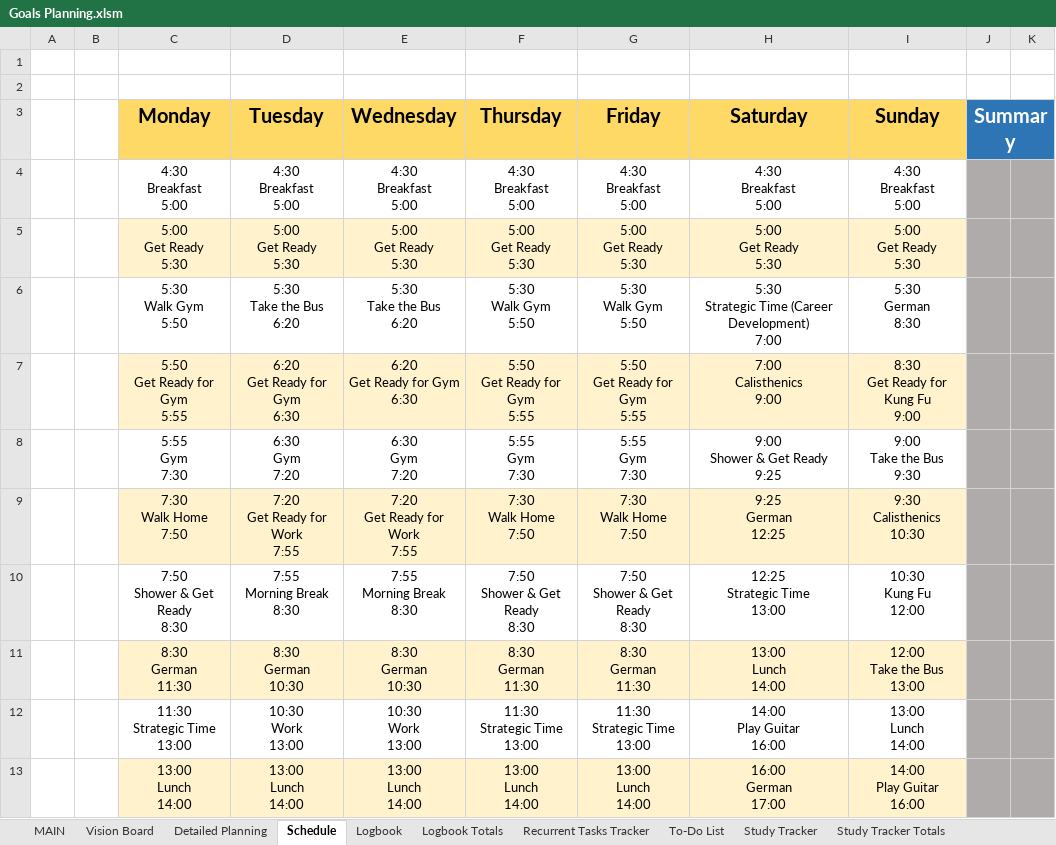
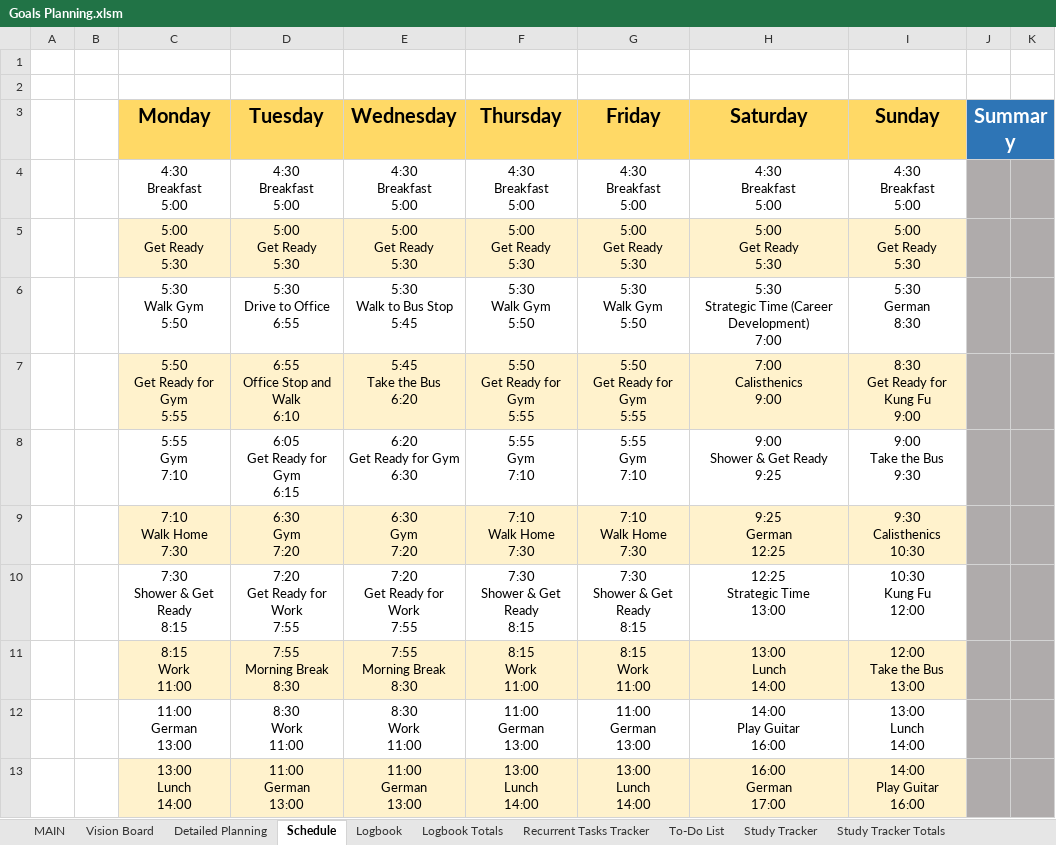
Before and after one commit to dlozanob/My-Notes, an Excel workbook: Management/Goals Planning.xlsm, sheet Schedule, drawn as a sheet; only a part is shown; values as stored, in another font and other column widths than the file's, no borders; charts and pictures not drawn; 2 other sheets too large or unreadable and not compared; removed rows and columns are numbered as before the commit, all else as after; ↵ is a line break in a cell; the diff covers the shown part only; the diff names each change by its address in the sheet, - before the commit and + after, or states it on an @@ line.

Commit message:
auto-commit on shutdown - Main Laptop

```diff
--- a/Management/Goals Planning.xlsm (sheet Schedule)
+++ b/Management/Goals Planning.xlsm (sheet Schedule)
-D6 (Tuesday): 5:30 ↵ Take the Bus ↵ 6:20
+D6 (Tuesday): 5:30 ↵ Drive to Office ↵ 6:55
-E6 (Wednesday): 5:30 ↵ Take the Bus ↵ 6:20
+E6 (Wednesday): 5:30 ↵ Walk to Bus Stop ↵ 5:45
-D7 (Tuesday): 6:20 ↵ Get Ready for Gym ↵ 6:30
+D7 (Tuesday): 6:55 ↵ Office Stop and Walk ↵ 6:10
-E7 (Wednesday): 6:20 ↵ Get Ready for Gym ↵ 6:30
+E7 (Wednesday): 5:45 ↵ Take the Bus ↵ 6:20
-C8 (Monday): 5:55 ↵ Gym ↵ 7:30
+C8 (Monday): 5:55 ↵ Gym ↵ 7:10
-D8 (Tuesday): 6:30 ↵ Gym ↵ 7:20
+D8 (Tuesday): 6:05 ↵ Get Ready for Gym ↵ 6:15
-E8 (Wednesday): 6:30 ↵ Gym ↵ 7:20
+E8 (Wednesday): 6:20 ↵ Get Ready for Gym ↵ 6:30
-F8 (Thursday): 5:55 ↵ Gym ↵ 7:30
+F8 (Thursday): 5:55 ↵ Gym ↵ 7:10
-G8 (Friday): 5:55 ↵ Gym ↵ 7:30
+G8 (Friday): 5:55 ↵ Gym ↵ 7:10
-C9 (Monday): 7:30 ↵ Walk Home ↵ 7:50
+C9 (Monday): 7:10 ↵ Walk Home ↵ 7:30
-D9 (Tuesday): 7:20 ↵ Get Ready for Work ↵ 7:55
+D9 (Tuesday): 6:30 ↵ Gym ↵ 7:20
-E9 (Wednesday): 7:20 ↵ Get Ready for Work ↵ 7:55
+E9 (Wednesday): 6:30 ↵ Gym ↵ 7:20
-F9 (Thursday): 7:30 ↵ Walk Home ↵ 7:50
+F9 (Thursday): 7:10 ↵ Walk Home ↵ 7:30
-G9 (Friday): 7:30 ↵ Walk Home ↵ 7:50
+G9 (Friday): 7:10 ↵ Walk Home ↵ 7:30
-C10 (Monday): 7:50 ↵ Shower & Get Ready ↵ 8:30
+C10 (Monday): 7:30 ↵ Shower & Get Ready ↵ 8:15
-D10 (Tuesday): 7:55 ↵ Morning Break ↵ 8:30
+D10 (Tuesday): 7:20 ↵ Get Ready for Work ↵ 7:55
-E10 (Wednesday): 7:55 ↵ Morning Break ↵ 8:30
+E10 (Wednesday): 7:20 ↵ Get Ready for Work ↵ 7:55
-F10 (Thursday): 7:50 ↵ Shower & Get Ready ↵ 8:30
+F10 (Thursday): 7:30 ↵ Shower & Get Ready ↵ 8:15
-G10 (Friday): 7:50 ↵ Shower & Get Ready ↵ 8:30
+G10 (Friday): 7:30 ↵ Shower & Get Ready ↵ 8:15
-row 11:  |  | 8:30 ↵ German ↵ 11:30 | 8:30 ↵ German ↵ 10:30 | 8:30 ↵ German ↵ 10:30 | 8:30 ↵ German ↵ 11:30 | 8:30 ↵ German ↵ 11:30 | 13:00 ↵ Lunch ↵ 14:00 | 12:00 ↵ Take the Bus ↵ 13:00
+row 11:  |  | 8:15 ↵ Work ↵ 11:00 | 7:55 ↵ Morning Break ↵ 8:30 | 7:55 ↵ Morning Break ↵ 8:30 | 8:15 ↵ Work ↵ 11:00 | 8:15 ↵ Work ↵ 11:00 | 13:00 ↵ Lunch ↵ 14:00 | 12:00 ↵ Take the Bus ↵ 13:00
-C12 (Monday): 11:30 ↵ Strategic Time ↵ 13:00
+C12 (Monday): 11:00 ↵ German ↵ 13:00
-D12 (Tuesday): 10:30 ↵ Work ↵ 13:00
+D12 (Tuesday): 8:30 ↵ Work ↵ 11:00
-E12 (Wednesday): 10:30 ↵ Work ↵ 13:00
+E12 (Wednesday): 8:30 ↵ Work ↵ 11:00
-F12 (Thursday): 11:30 ↵ Strategic Time ↵ 13:00
+F12 (Thursday): 11:00 ↵ German ↵ 13:00
-G12 (Friday): 11:30 ↵ Strategic Time ↵ 13:00
+G12 (Friday): 11:00 ↵ German ↵ 13:00
-D13 (Tuesday): 13:00 ↵ Lunch ↵ 14:00
+D13 (Tuesday): 11:00 ↵ German ↵ 13:00
-E13 (Wednesday): 13:00 ↵ Lunch ↵ 14:00
+E13 (Wednesday): 11:00 ↵ German ↵ 13:00
```
Also changed, not shown: 8 added rows, 4 removed rows, 13 edited cells and cell formats elsewhere in this sheet, sheet Detailed Planning, formulas that keep their value.
